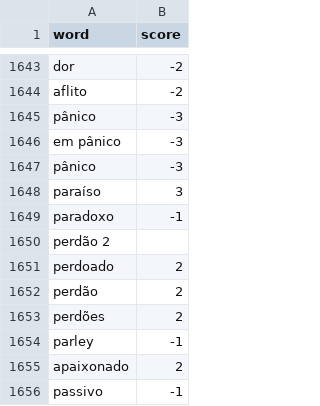
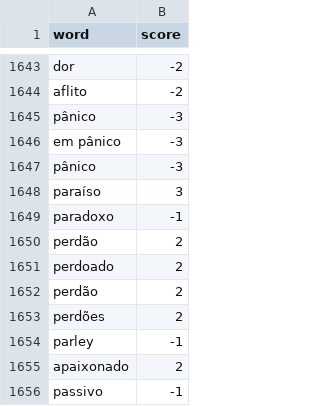
Before and after one commit to obscure-network/sentimental, a CSV file: sentimental/word_list/afinn.csv, drawn as a sheet; only a part is shown, gaps mark what is left out; removed rows and columns are numbered as before the commit, all else as after; the diff names each change by its address in the sheet, - before the commit and + after, or states it on an @@ line.

Commit message:
Update afinn.csv

```diff
--- a/sentimental/word_list/afinn.csv
+++ b/sentimental/word_list/afinn.csv
-row 1650: perdão 2
+row 1650: perdão | 2
```
